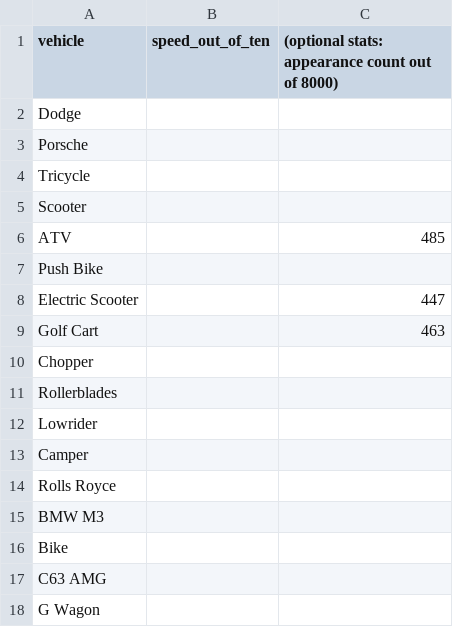
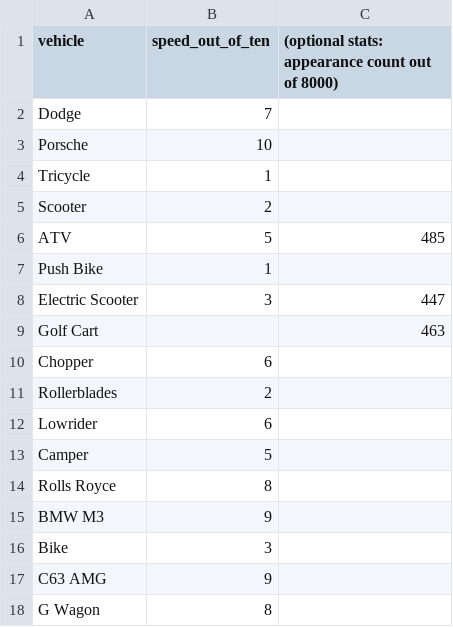
Before and after one commit to joneslee0918/RealTimeContact-Python, a CSV file: mappings/vehicle_speed.csv, drawn as a sheet.

Commit message:
Update vehicle_speed.csv (#12)

```diff
--- a/mappings/vehicle_speed.csv
+++ b/mappings/vehicle_speed.csv
@@ -1,18 +1,18 @@
 vehicle,speed_out_of_ten,(optional stats: appearance count out of 8000)
-"Dodge",,
-"Porsche",,
-"Tricycle",,
-"Scooter",,
-"ATV",,485
-"Push Bike",,
-"Electric Scooter",,447
+"Dodge",7,
+"Porsche",10,
+"Tricycle",1,
+"Scooter",2,
+"ATV",5,485
+"Push Bike",1,
+"Electric Scooter",3,447
 "Golf Cart",,463
-"Chopper",,
-"Rollerblades",,
-"Lowrider",,
-"Camper",,
-"Rolls Royce",,
-"BMW M3",,
-"Bike",,
-"C63 AMG",,
-"G Wagon",,
+"Chopper",6,
+"Rollerblades",2,
+"Lowrider",6,
+"Camper",5,
+"Rolls Royce",8,
+"BMW M3",9,
+"Bike",3,
+"C63 AMG",9,
+"G Wagon",8,
```
